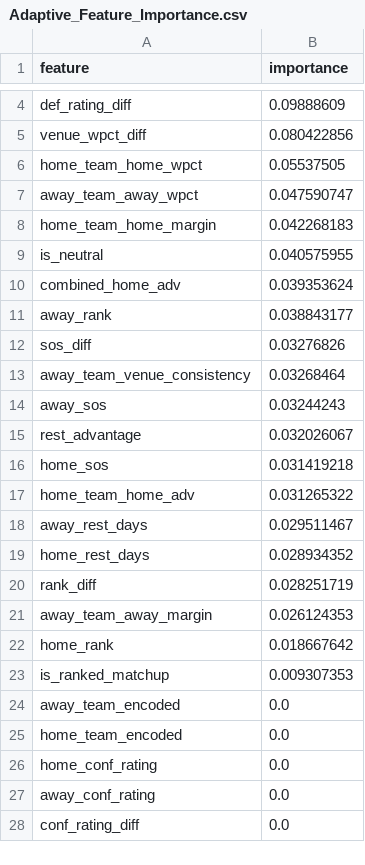
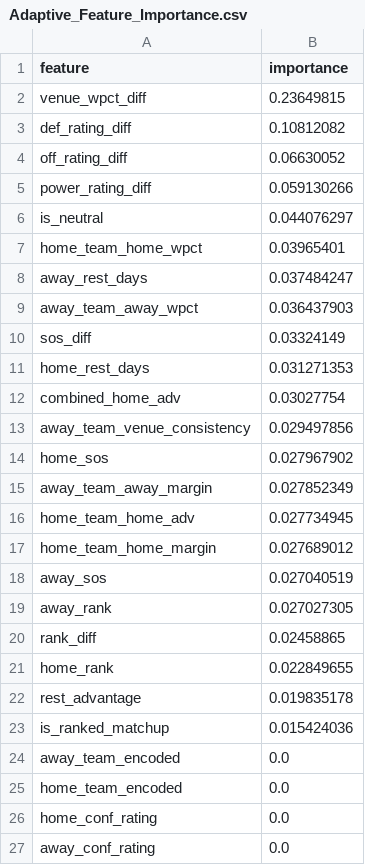
Before and after one commit to jgamblin/NCAA-Prediction, a CSV file: data/Adaptive_Feature_Importance.csv, drawn as a sheet; only a part is shown, gaps mark what is left out; the shorter side is filled out with more unchanged rows; removed rows and columns are numbered as before the commit, all else as after; the diff covers the shown part only; the diff names each change by its address in the sheet, - before the commit and + after, or states it on an @@ line.

```diff
--- a/data/Adaptive_Feature_Importance.csv
+++ b/data/Adaptive_Feature_Importance.csv
-row 4: def_rating_diff | 0.09888609
-B2 (importance): 0.080422856
+B2 (importance): 0.23649815
+row 3: def_rating_diff | 0.10812082
+row 4: off_rating_diff | 0.06630052
+row 5: power_rating_diff | 0.059130266
+row 6: is_neutral | 0.044076297
-B7 (importance): 0.05537505
+B7 (importance): 0.03965401
+row 8: away_rest_days | 0.037484247
-B9 (importance): 0.047590747
+B9 (importance): 0.036437903
-row 8: home_team_home_margin | 0.042268183
-row 9: is_neutral | 0.040575955
-row 10: combined_home_adv | 0.039353624
-row 11: away_rank | 0.038843177
-B10 (importance): 0.03276826
+B10 (importance): 0.03324149
+row 11: home_rest_days | 0.031271353
+row 12: combined_home_adv | 0.03027754
-B13 (importance): 0.03268464
+B13 (importance): 0.029497856
-row 14: away_sos | 0.03244243
-row 15: rest_advantage | 0.032026067
-B14 (importance): 0.031419218
+B14 (importance): 0.027967902
+row 15: away_team_away_margin | 0.027852349
-B16 (importance): 0.031265322
+B16 (importance): 0.027734945
-row 18: away_rest_days | 0.029511467
-row 19: home_rest_days | 0.028934352
+row 17: home_team_home_margin | 0.027689012
+row 18: away_sos | 0.027040519
+row 19: away_rank | 0.027027305
-B20 (importance): 0.028251719
+B20 (importance): 0.02458865
-row 21: away_team_away_margin | 0.026124353
-B21 (importance): 0.018667642
+B21 (importance): 0.022849655
+row 22: rest_advantage | 0.019835178
-B23 (importance): 0.009307353
+B23 (importance): 0.015424036
```
Also changed, not shown: 2 removed rows elsewhere in this file, data/Accuracy_Report.csv, data/Prediction_Details.csv, 12 other files.
